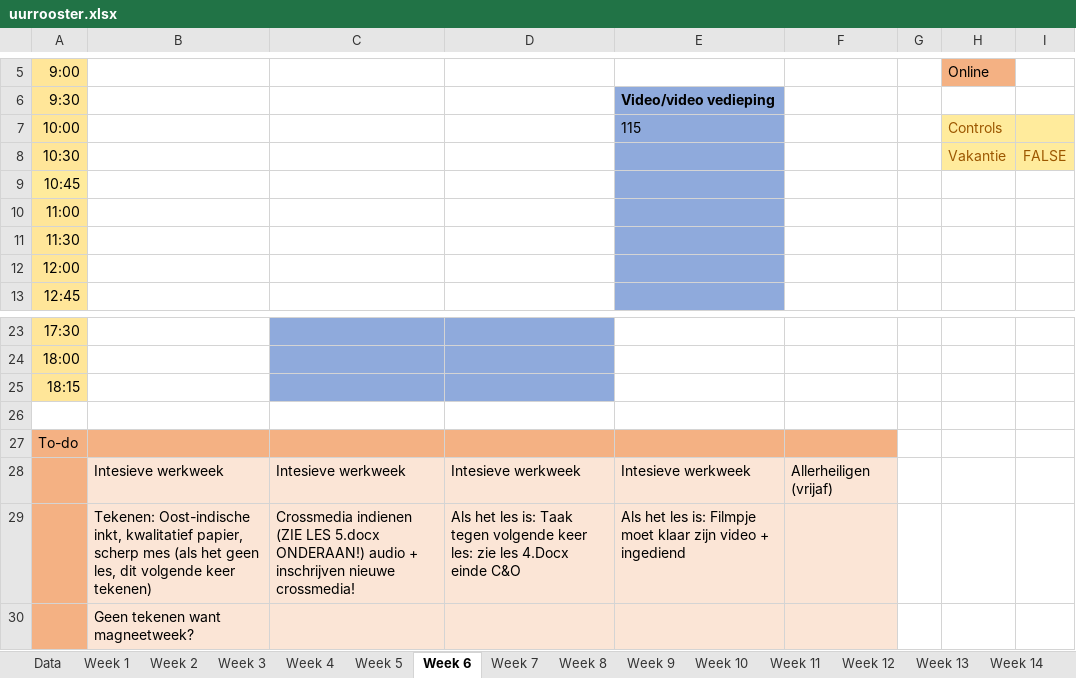
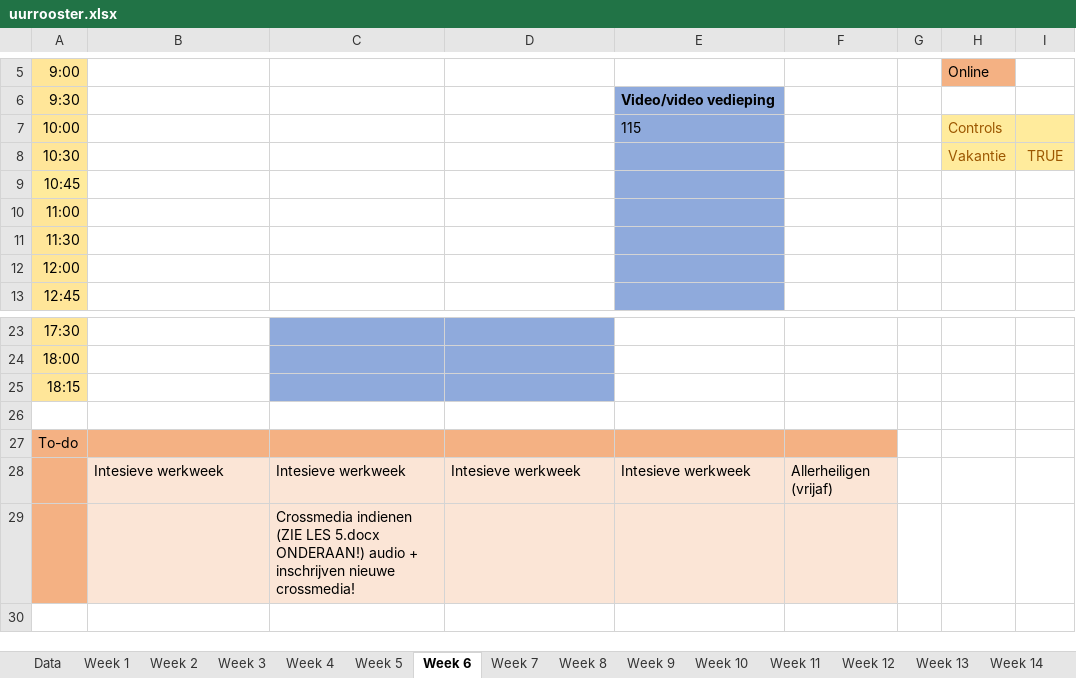
Before and after one commit to ninjahisser/LUCA-2, an Excel workbook: uurrooster.xlsx, sheet Week 6, drawn as a sheet; only a part is shown, gaps mark what is left out; values as stored, in another font and other column widths than the file's, no borders; conditional formats not drawn; removed rows and columns are numbered as before the commit, all else as after; the diff names each change by its address in the sheet, - before the commit and + after, or states it on an @@ line.

```diff
--- a/uurrooster.xlsx (sheet Week 6)
+++ b/uurrooster.xlsx (sheet Week 6)
-I8: FALSE
+I8: TRUE
-row 29:  | Tekenen: Oost-indische inkt, kwalitatief papier, scherp mes (als het geen les, dit volgende keer tekenen) | Crossmedia indienen (ZIE LES 5.docx ONDERAAN!) audio + inschrijven nieuwe crossmedia! | Als het les is: Taak tegen volgende keer les: zie les 4.Docx einde C&O | Als het les is: Filmpje moet klaar zijn video + ingediend
-row 30:  | Geen tekenen want magneetweek?
+row 29:  |  | Crossmedia indienen (ZIE LES 5.docx ONDERAAN!) audio + inschrijven nieuwe crossmedia!
```
Also changed, not shown: sheet Week 5, sheet Week 7, 51 other files.
